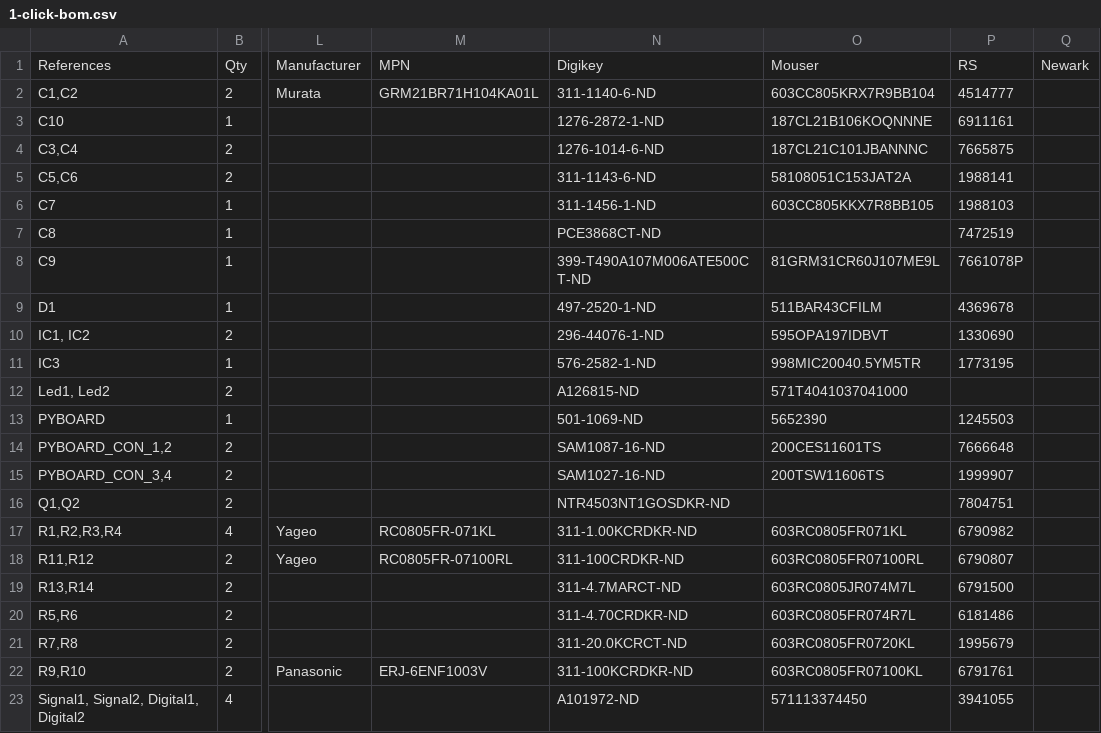
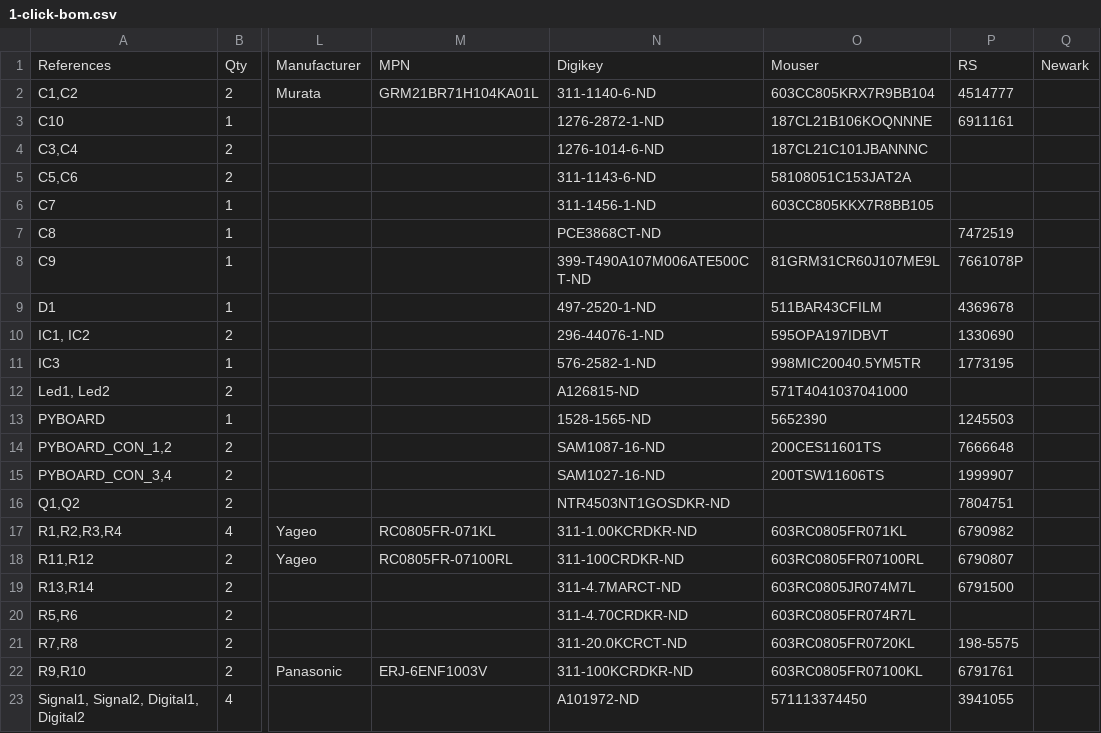
Before and after one commit to pyPhotometry/hardware, a CSV file: acquisition_board/1-click-bom.csv, drawn as a sheet; only a part is shown, gaps mark what is left out; the diff names each change by its address in the sheet, - before the commit and + after, or states it on an @@ line.

```diff
--- a/acquisition_board/1-click-bom.csv
+++ b/acquisition_board/1-click-bom.csv
-P4: 7665875
+P4: (empty)
-P5: 1988141
+P5: (empty)
-P6: 1988103
+P6: (empty)
-N13: 501-1069-ND
+N13: 1528-1565-ND
-P20: 6181486
+P20: (empty)
-P21: 1995679
+P21: 198-5575
```
Also changed, not shown: 2 other files.
